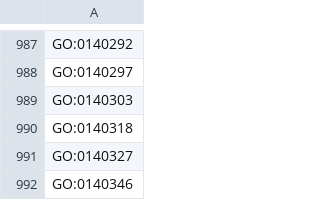
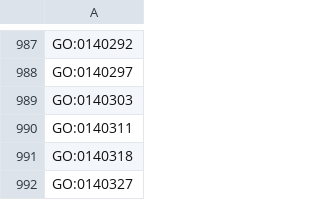
Before and after one commit to AnastasiyaKuznetsova/dismech, a CSV file: cache/enums/molecularfunctionterm_305077eac108.csv, drawn as a sheet; only a part is shown, gaps mark what is left out; the shorter side is filled out with more unchanged rows; the diff names each change by its address in the sheet, - before the commit and + after, or states it on an @@ line.

```diff
--- a/cache/enums/molecularfunctionterm_305077eac108.csv
+++ b/cache/enums/molecularfunctionterm_305077eac108.csv
+row 990: GO:0140311
```
Also changed, not shown: cache/enums/diseaseterm_b84b03ef2175.csv, cache/go/terms.csv, 11 other files.
